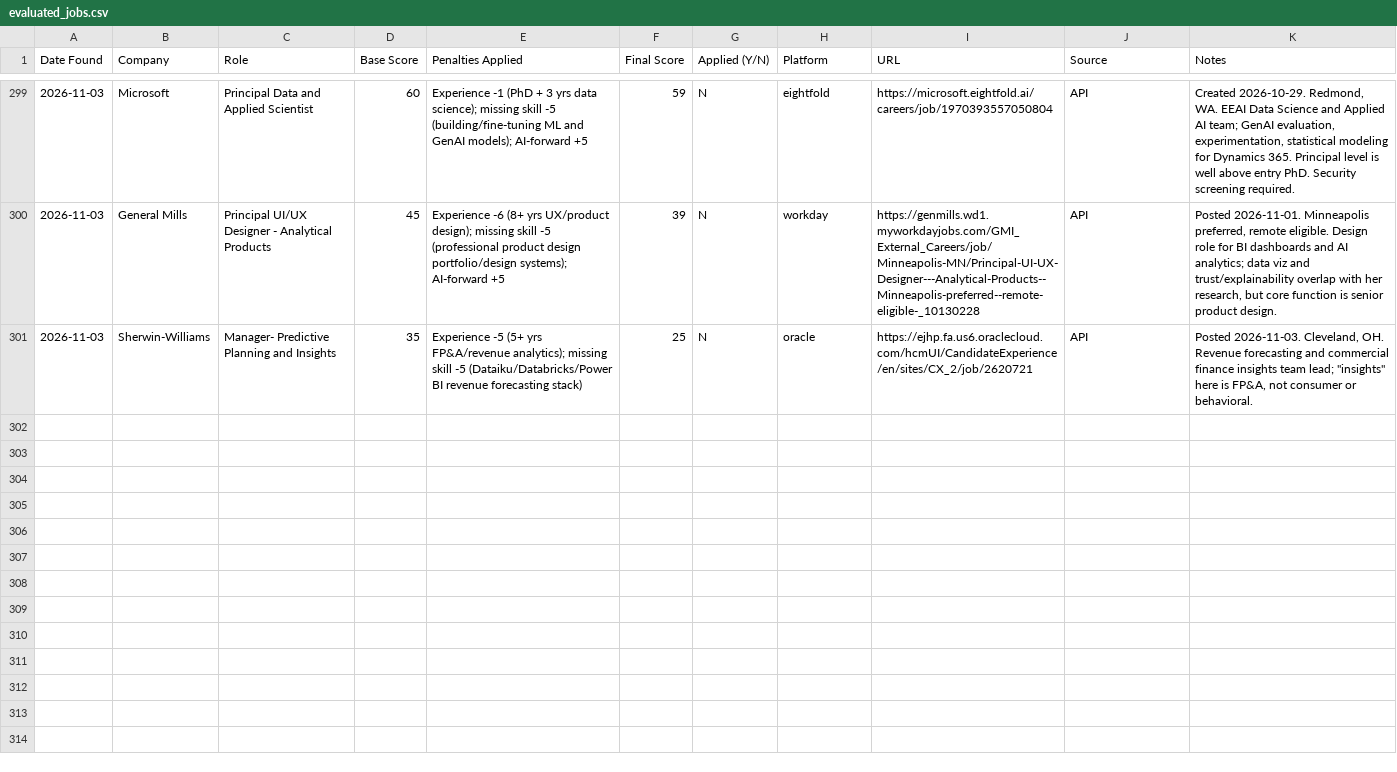
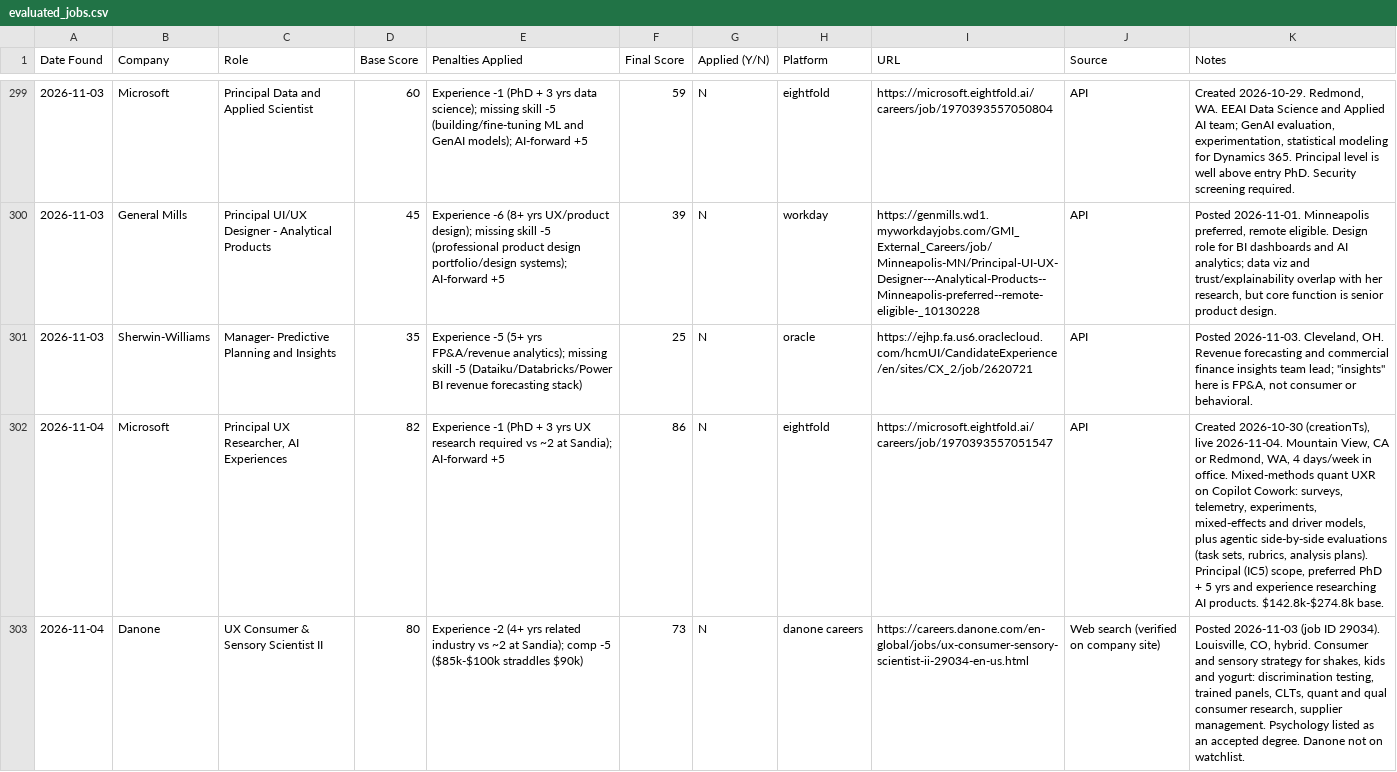
Before and after one commit to clemzimnicki/job_search_claude, a CSV file: data/evaluated_jobs.csv, drawn as a sheet; only a part is shown, gaps mark what is left out; the diff covers the shown part only; the diff names each change by its address in the sheet, - before the commit and + after, or states it on an @@ line.

```diff
--- a/data/evaluated_jobs.csv
+++ b/data/evaluated_jobs.csv
+row 302: 2026-11-04 | Microsoft | Principal UX Researcher, AI Experiences | 82 | Experience -1 (PhD + 3 yrs UX research required vs ~2 at Sandia); AI-forward +5 | 86 | N | eightfold | https://microsoft.eightfold.ai/careers/job/1970393557051547 | API | Created 2026-10-30 (creationTs), live 2026-11-04. Mountain View, CA or Redmond, WA, 4 days/week in office. Mixed-methods quant UXR on Copilot Cowork: surveys, telemetry, experiments, mixed-effects and driver models, plus agentic side-by-side evaluations (task sets, rubrics, analysis plans). Principal (IC5) scope, preferred PhD + 5 yrs and experience researching AI products. $142.8k-$274.8k base.
+row 303: 2026-11-04 | Danone | UX Consumer & Sensory Scientist II | 80 | Experience -2 (4+ yrs related industry vs ~2 at Sandia); comp -5 ($85k-$100k straddles $90k) | 73 | N | danone careers | https://careers.danone.com/en-global/jobs/ux-consumer-sensory-scientist-ii-29034-en-us.html | Web search (verified on company site) | Posted 2026-11-03 (job ID 29034). Louisville, CO, hybrid. Consumer and sensory strategy for shakes, kids and yogurt: discrimination testing, trained panels, CLTs, quant and qual consumer research, supplier management. Psychology listed as an accepted degree. Danone not on watchlist.
```
Also changed, not shown: 6 added rows elsewhere in this file, 1 other file.
